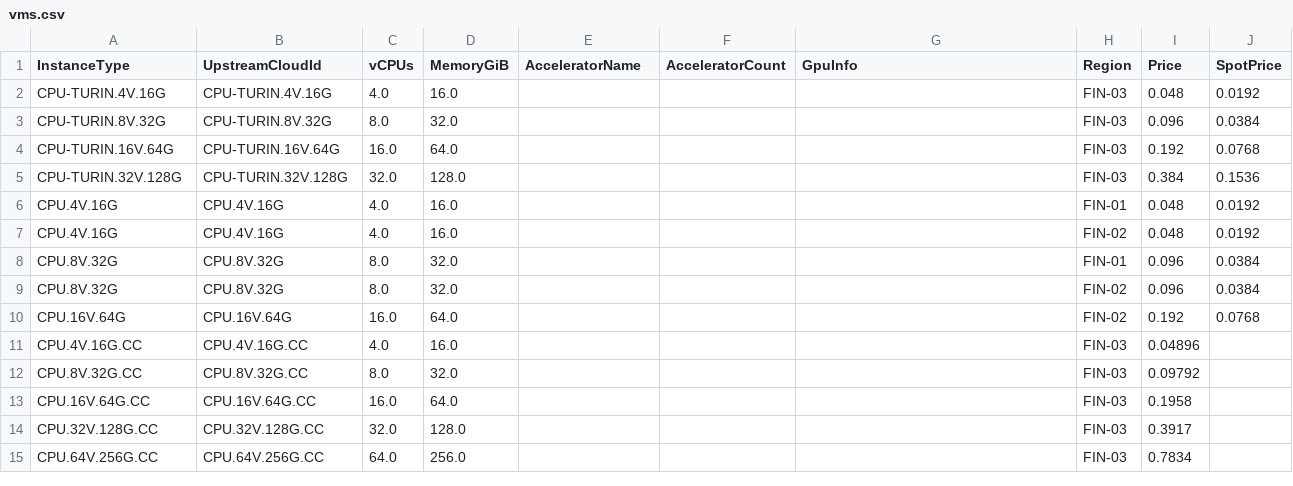
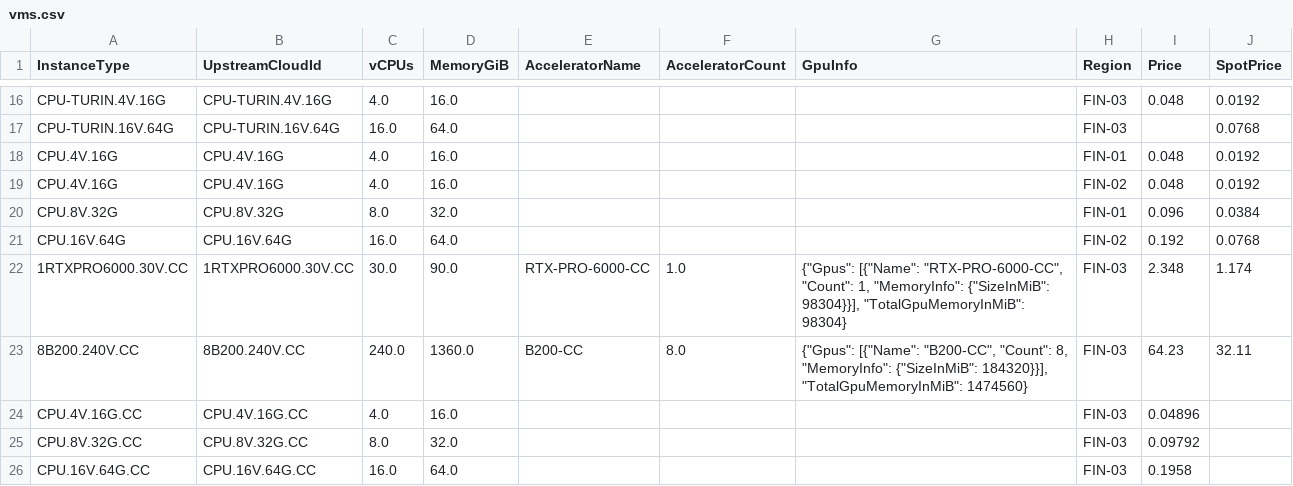
Before and after one commit to skypilot-org/skypilot-catalog, a CSV file: catalogs/v8/verda/vms.csv, drawn as a sheet; only a part is shown, gaps mark what is left out; the diff covers the shown part only.

```diff
--- a/catalogs/v8/verda/vms.csv
+++ b/catalogs/v8/verda/vms.csv
@@ -2,5 +16,3 @@ InstanceType,UpstreamCloudId,vCPUs,MemoryGiB,AcceleratorName,AcceleratorCount,Gp
 CPU-TURIN.4V.16G,CPU-TURIN.4V.16G,4.0,16.0,,,,FIN-03,0.048,0.0192
-CPU-TURIN.8V.32G,CPU-TURIN.8V.32G,8.0,32.0,,,,FIN-03,0.096,0.0384
-CPU-TURIN.16V.64G,CPU-TURIN.16V.64G,16.0,64.0,,,,FIN-03,0.192,0.0768
-CPU-TURIN.32V.128G,CPU-TURIN.32V.128G,32.0,128.0,,,,FIN-03,0.384,0.1536
+CPU-TURIN.16V.64G,CPU-TURIN.16V.64G,16.0,64.0,,,,FIN-03,,0.0768
 CPU.4V.16G,CPU.4V.16G,4.0,16.0,,,,FIN-01,0.048,0.0192
@@ -8,4 +20,5 @@ CPU.4V.16G,CPU.4V.16G,4.0,16.0,,,,FIN-02,0.048,0.0192
 CPU.8V.32G,CPU.8V.32G,8.0,32.0,,,,FIN-01,0.096,0.0384
-CPU.8V.32G,CPU.8V.32G,8.0,32.0,,,,FIN-02,0.096,0.0384
 CPU.16V.64G,CPU.16V.64G,16.0,64.0,,,,FIN-02,0.192,0.0768
+1RTXPRO6000.30V.CC,1RTXPRO6000.30V.CC,30.0,90.0,RTX-PRO-6000-CC,1.0,"{""Gpus"": [{""Name"": ""RTX-PRO-6000-CC"", ""Count"": 1, ""MemoryInfo"": {""SizeInMiB"": 98304}}], ""TotalGpuMemoryInMiB"": 98304}",FIN-03,2.348,1.174
+8B200.240V.CC,8B200.240V.CC,240.0,1360.0,B200-CC,8.0,"{""Gpus"": [{""Name"": ""B200-CC"", ""Count"": 8, ""MemoryInfo"": {""SizeInMiB"": 184320}}], ""TotalGpuMemoryInMiB"": 1474560}",FIN-03,64.23,32.11
 CPU.4V.16G.CC,CPU.4V.16G.CC,4.0,16.0,,,,FIN-03,0.04896,
@@ -13,3 +26 @@ CPU.8V.32G.CC,CPU.8V.32G.CC,8.0,32.0,,,,FIN-03,0.09792,
 CPU.16V.64G.CC,CPU.16V.64G.CC,16.0,64.0,,,,FIN-03,0.1958,
-CPU.32V.128G.CC,CPU.32V.128G.CC,32.0,128.0,,,,FIN-03,0.3917,
-CPU.64V.256G.CC,CPU.64V.256G.CC,64.0,256.0,,,,FIN-03,0.7834,
```
Also changed, not shown: 14 added rows elsewhere in this file.
